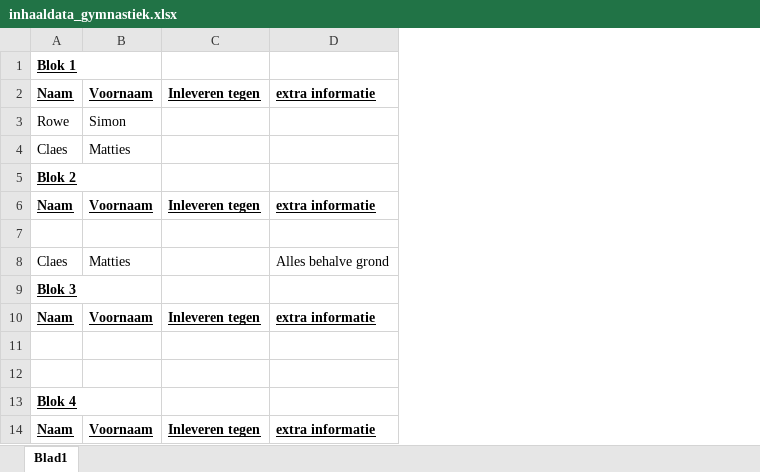
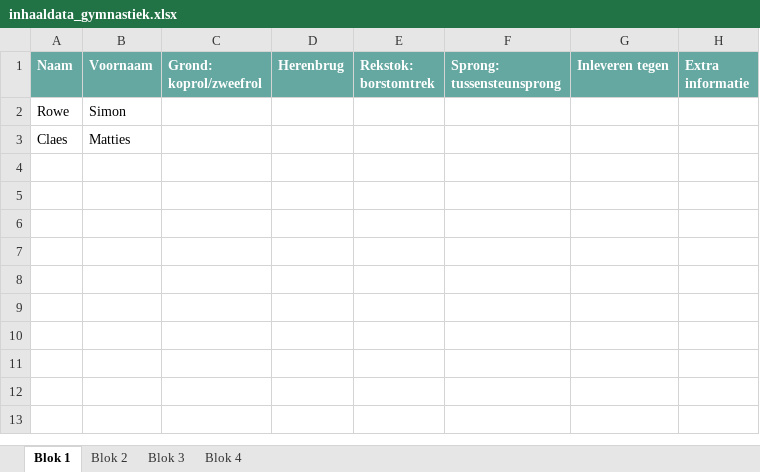
Before and after one commit to michielpaesen/test, an Excel workbook: docs/g-inhaal/inhaaldata_gymnastiek.xlsx, sheet Blok 1, drawn as a sheet; values as stored, in another font and other column widths than the file's, no borders; conditional formats not drawn; removed rows and columns are numbered as before the commit, all else as after; the diff names each change by its address in the sheet, - before the commit and + after, or states it on an @@ line.

```diff
--- a/docs/g-inhaal/inhaaldata_gymnastiek.xlsx (sheet Blok 1)
+++ b/docs/g-inhaal/inhaaldata_gymnastiek.xlsx (sheet Blok 1)
-sheet tab: Blad1
+sheet tab: Blok 1
+sheet tab: Blok 2
+sheet tab: Blok 3
+sheet tab: Blok 4
+column C (Grond: koprol/zweefrol), empty
+column D (Herenbrug), empty
+column E (Rekstok: borstomtrek), empty
+column F (Sprong: tussensteunsprong), empty
-column D (extra informatie), empty
+column H (Extra informatie), empty
-row 1: Blok 1
@@ A1:B1 fill: none → #65A8A1, underline: on → off, text colour: black → #FFFFFF @@
@@ G1 fill: none → #65A8A1, underline: on → off, text colour: black → #FFFFFF @@
-row 5: Blok 2
-row 6: Naam | Voornaam | Inleveren tegen | extra informatie
-row 7: (empty)
-row 8: Claes | Matties |  | Alles behalve grond
-row 9: Blok 3
-row 10: Naam | Voornaam | Inleveren tegen | extra informatie
-row 11: (empty)
-row 12: (empty)
-row 13: Blok 4
-row 14: Naam | Voornaam | Inleveren tegen | extra informatie
```
Also changed, not shown: 1 other file.
